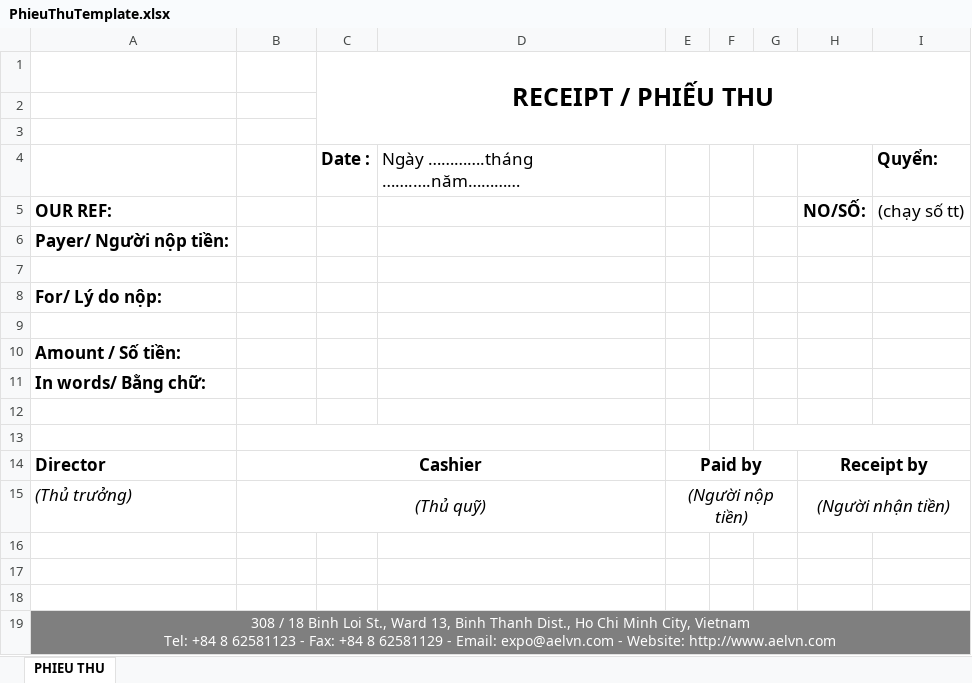
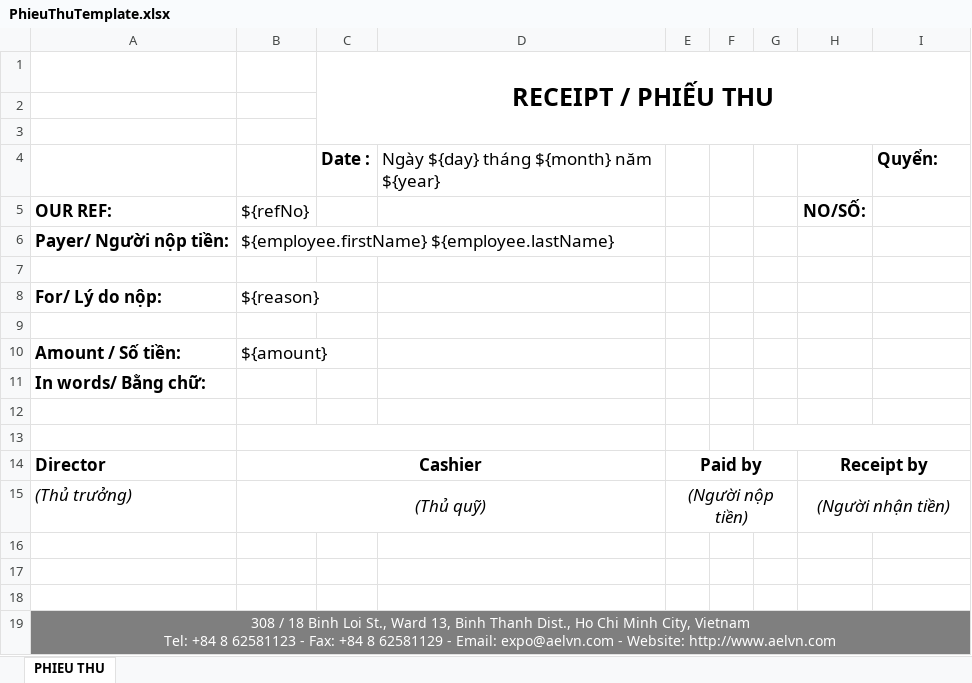
Before and after one commit to linhrepo/ael, an Excel workbook: src/main/resources/ExportTemplate/PhieuThuTemplate.xlsx, sheet PHIEU THU, drawn as a sheet; values as stored, in another font and other column widths than the file's, no borders; charts and pictures not drawn; the diff names each change by its address in the sheet, - before the commit and + after, or states it on an @@ line.

Commit message:
Add export PHIEU THU

```diff
--- a/src/main/resources/ExportTemplate/PhieuThuTemplate.xlsx (sheet PHIEU THU)
+++ b/src/main/resources/ExportTemplate/PhieuThuTemplate.xlsx (sheet PHIEU THU)
-D4: Ngày ………….tháng …….….năm…………
+D4: Ngày ${day} tháng ${month} năm ${year}
-B5: (empty)
+B5: ${refNo}
-I5: (chạy số tt)
+I5: (empty)
-B6: (empty)
+B6: ${employee.firstName} ${employee.lastName}
-B8: (empty)
+B8: ${reason}
-B10: (empty)
+B10: ${amount}
```
Also changed, not shown: 4 other files.
